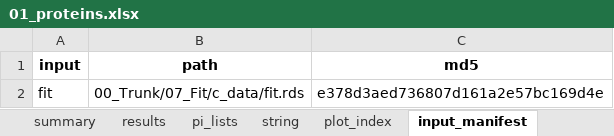
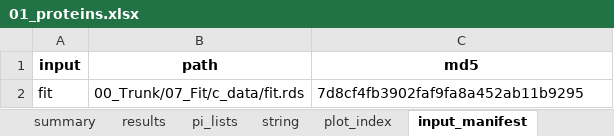
Before and after one commit to Dustyn-T-Lewis/PAS_2026, an Excel workbook: 01_Female/01_Proteins/c_data/01_proteins.xlsx, sheet input_manifest, drawn as a sheet; values as stored, in another font and other column widths than the file's, no borders; the diff names each change by its address in the sheet, - before the commit and + after, or states it on an @@ line.

```diff
--- a/01_Female/01_Proteins/c_data/01_proteins.xlsx (sheet input_manifest)
+++ b/01_Female/01_Proteins/c_data/01_proteins.xlsx (sheet input_manifest)
-C2 (md5): e378d3aed736807d161a2e57bc169d4e
+C2 (md5): 7d8cf4fb3902faf9fa8a452ab11b9295
```
Also changed, not shown: 00_Trunk/04_Gene_Sets/c_data/04_gene_sets.xlsx, 00_Trunk/05_Scores/c_data/05_scores.xlsx, 49 other files.
